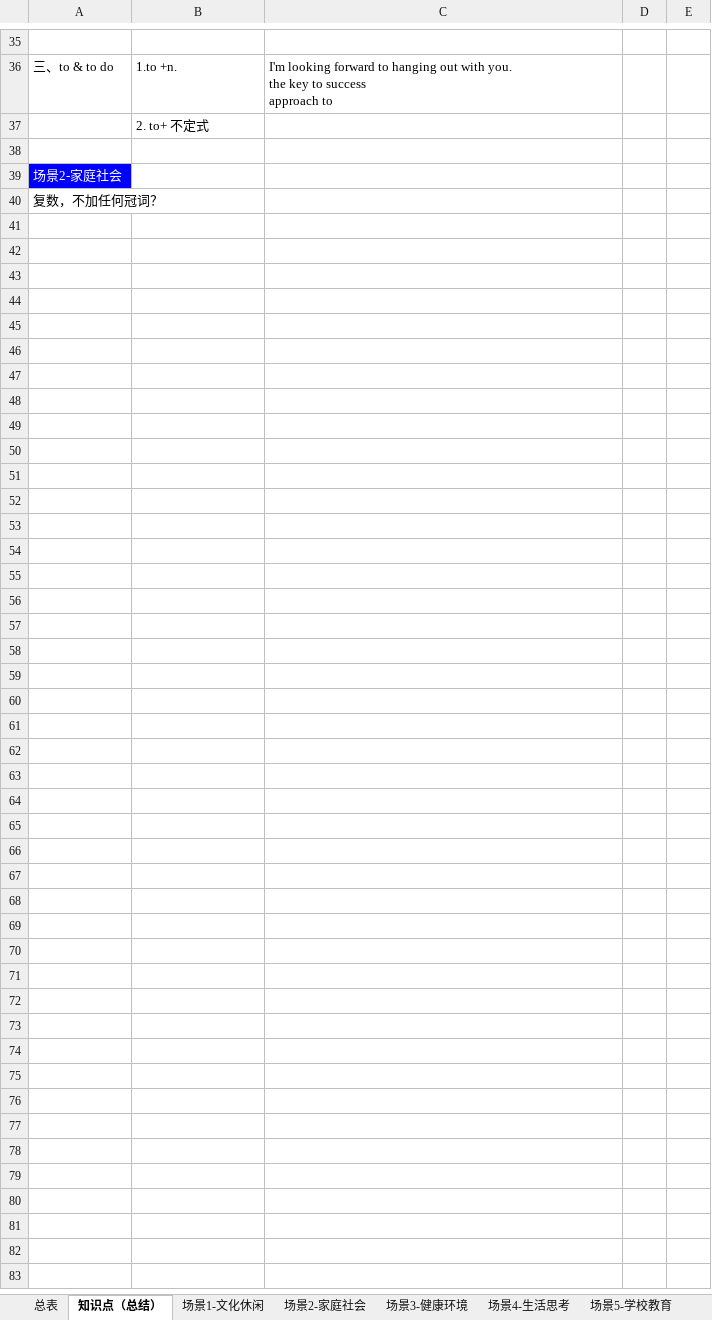
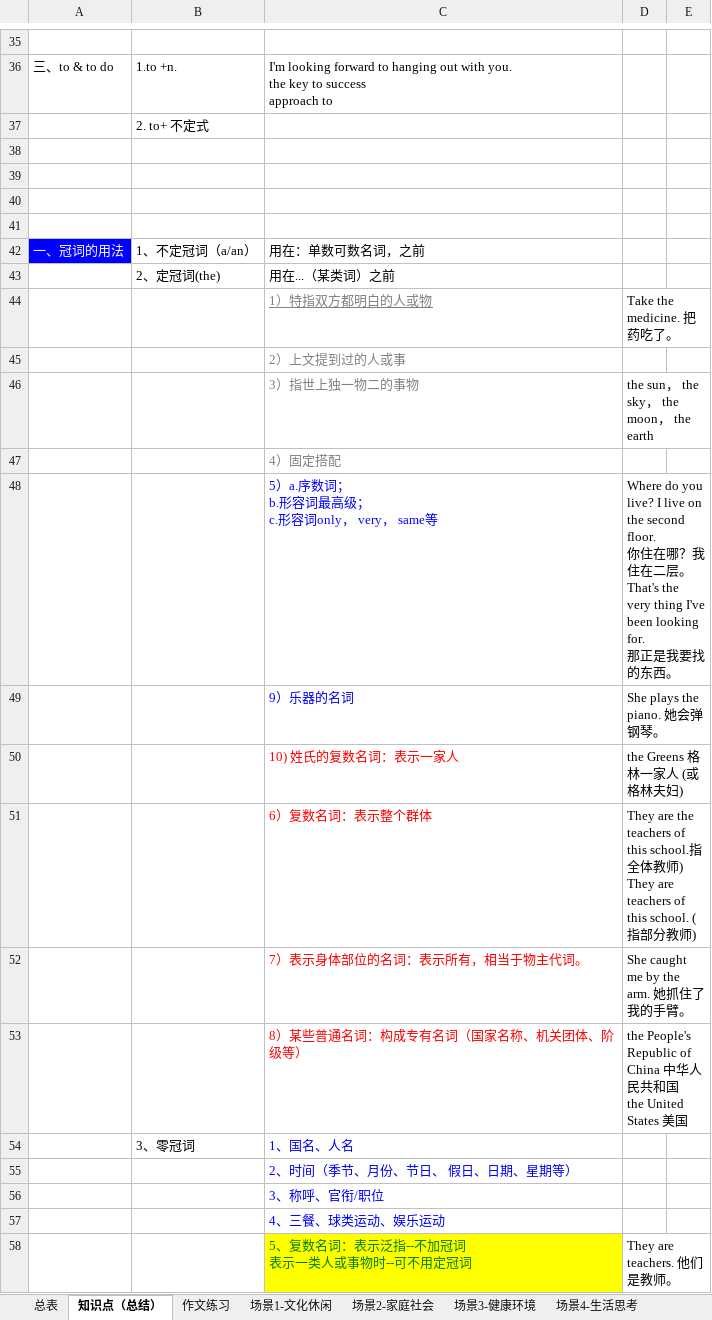
Before and after one commit to HiJody/TOFEL_STUDY, an Excel workbook: TOFEL_写作_基础训练.xlsm, sheet 知识点（总结）, drawn as a sheet; only a part is shown, gaps mark what is left out; values as stored, in another font and other column widths than the file's, no borders; ↵ is a line break in a cell; the diff covers the shown part only; the diff names each change by its address in the sheet, - before the commit and + after, or states it on an @@ line.

```diff
--- a/TOFEL_写作_基础训练.xlsm (sheet 知识点（总结）)
+++ b/TOFEL_写作_基础训练.xlsm (sheet 知识点（总结）)
+sheet tab: 作文练习
-A39: 场景2-家庭社会
+A39: (empty)
-A39 fill: #0000FF
+A39 fill: none
-A40: 复数，不加任何冠词？
+A40: (empty)
+row 41: (empty)
+row 42: 一、冠词的用法 | 1、不定冠词（a/an） | 用在：单数可数名词，之前
+row 43:  | 2、定冠词(the) | 用在...（某类词）之前
+row 44:  |  | 1）特指双方都明白的人或物 | Take the medicine. 把药吃了。
+row 45:  |  | 2）上文提到过的人或事
+row 46:  |  | 3）指世上独一物二的事物 | the sun， the sky， the moon， the earth
+row 47:  |  | 4）固定搭配
+row 48:  |  | 5）a.序数词； ↵ b.形容词最高级； ↵ c.形容词only， very， same等 | Where do you live? I live on the second floor. ↵ 你住在哪？我住在二层。 ↵ That's the very thing I've been looking for. ↵ 那正是我要找的东西。
+row 49:  |  | 9）乐器的名词 | She plays the piano. 她会弹钢琴。
+row 50:  |  | 10) 姓氏的复数名词：表示一家人 | the Greens 格林一家人 (或格林夫妇)
+row 51:  |  | 6）复数名词：表示整个群体 | They are the teachers of this school.指全体教师) ↵ They are teachers of this school. (指部分教师)
+row 52:  |  | 7）表示身体部位的名词：表示所有，相当于物主代词。 | She caught me by the arm. 她抓住了我的手臂。
+row 53:  |  | 8）某些普通名词：构成专有名词（国家名称、机关团体、阶级等） | the People's Republic of China 中华人民共和国 ↵ the United States 美国
+row 54:  | 3、零冠词 | 1、国名、人名
+row 55:  |  | 2、时间（季节、月份、节日、 假日、日期、星期等）
+row 56:  |  | 3、称呼、官衔/职位
+row 57:  |  | 4、三餐、球类运动、娱乐运动
+row 58:  |  | 5、复数名词：表示泛指--不加冠词 ↵ 表示一类人或事物时--可不用定冠词 | They are teachers. 他们是教师。
```
Also changed, not shown: 13 added rows, 1 edited cell and cell formats elsewhere in this sheet, sheet 场景2-家庭社会, sheet 场景3-健康环境, sheet 练习-场景3, sheet 练习-场景1, sheet 场景1-文化休闲, sheet 练习-场景2, 6 other files.
